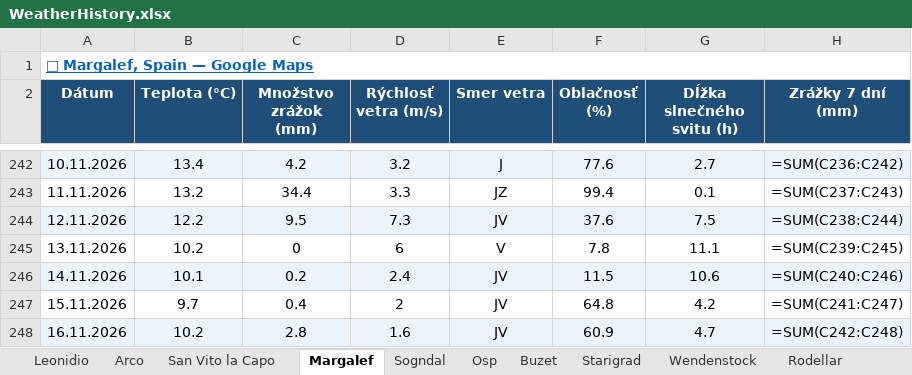
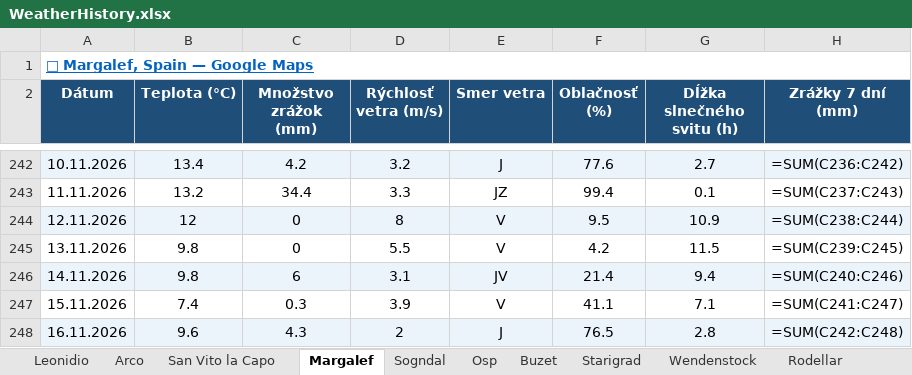
Before and after one commit to slavo1976/AgentWeather, an Excel workbook: WeatherHistory.xlsx, sheet Margalef, drawn as a sheet; only a part is shown, gaps mark what is left out; values as stored, in another font and other column widths than the file's, no borders; formulas without a stored value are shown as written; the diff covers the shown part only; the diff names each change by its address in the sheet, - before the commit and + after, or states it on an @@ line.

```diff
--- a/WeatherHistory.xlsx (sheet Margalef)
+++ b/WeatherHistory.xlsx (sheet Margalef)
-B244 (Teplota (°C)): 12.2
+B244 (Teplota (°C)): 12
-C244 (Množstvo zrážok (mm)): 9.5
+C244 (Množstvo zrážok (mm)): 0
-D244 (Rýchlosť vetra (m/s)): 7.3
+D244 (Rýchlosť vetra (m/s)): 8
-E244 (Smer vetra): JV
+E244 (Smer vetra): V
-F244 (Oblačnosť (%)): 37.6
+F244 (Oblačnosť (%)): 9.5
-G244 (Dĺžka slnečného svitu (h)): 7.5
+G244 (Dĺžka slnečného svitu (h)): 10.9
-B245 (Teplota (°C)): 10.2
+B245 (Teplota (°C)): 9.8
-D245 (Rýchlosť vetra (m/s)): 6
+D245 (Rýchlosť vetra (m/s)): 5.5
-F245 (Oblačnosť (%)): 7.8
+F245 (Oblačnosť (%)): 4.2
-G245 (Dĺžka slnečného svitu (h)): 11.1
+G245 (Dĺžka slnečného svitu (h)): 11.5
-B246 (Teplota (°C)): 10.1
+B246 (Teplota (°C)): 9.8
-C246 (Množstvo zrážok (mm)): 0.2
+C246 (Množstvo zrážok (mm)): 6
-D246 (Rýchlosť vetra (m/s)): 2.4
+D246 (Rýchlosť vetra (m/s)): 3.1
-F246 (Oblačnosť (%)): 11.5
+F246 (Oblačnosť (%)): 21.4
-G246 (Dĺžka slnečného svitu (h)): 10.6
+G246 (Dĺžka slnečného svitu (h)): 9.4
-B247 (Teplota (°C)): 9.7
+B247 (Teplota (°C)): 7.4
-C247 (Množstvo zrážok (mm)): 0.4
+C247 (Množstvo zrážok (mm)): 0.3
-D247 (Rýchlosť vetra (m/s)): 2
+D247 (Rýchlosť vetra (m/s)): 3.9
-E247 (Smer vetra): JV
+E247 (Smer vetra): V
-F247 (Oblačnosť (%)): 64.8
+F247 (Oblačnosť (%)): 41.1
-G247 (Dĺžka slnečného svitu (h)): 4.2
+G247 (Dĺžka slnečného svitu (h)): 7.1
-B248 (Teplota (°C)): 10.2
+B248 (Teplota (°C)): 9.6
-C248 (Množstvo zrážok (mm)): 2.8
+C248 (Množstvo zrážok (mm)): 4.3
-D248 (Rýchlosť vetra (m/s)): 1.6
+D248 (Rýchlosť vetra (m/s)): 2
-E248 (Smer vetra): JV
+E248 (Smer vetra): J
-F248 (Oblačnosť (%)): 60.9
+F248 (Oblačnosť (%)): 76.5
-G248 (Dĺžka slnečného svitu (h)): 4.7
+G248 (Dĺžka slnečného svitu (h)): 2.8
```
Also changed, not shown: 1 added row and 6 edited cells elsewhere in this sheet, sheet Rodellar, sheet Ceuse, sheet Arco, sheet Zadiel, sheet Leonidio, sheet Turniska, 13 more sheets.
